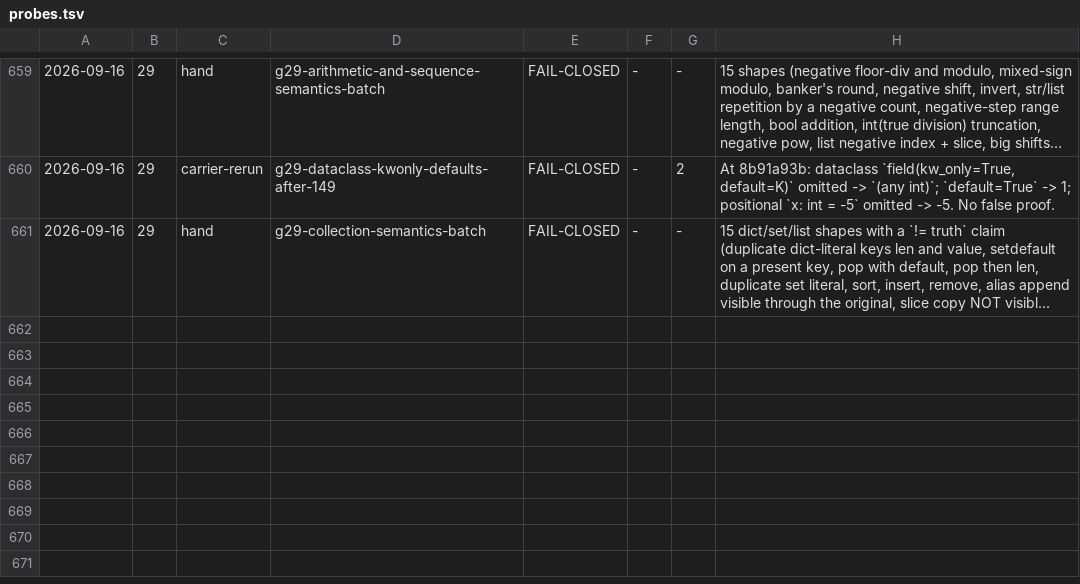
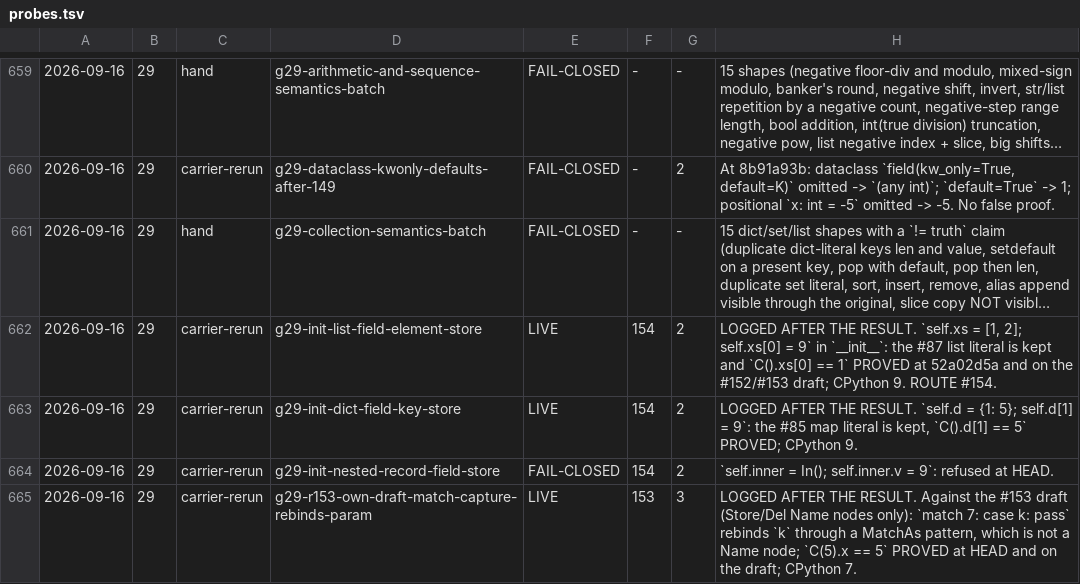
Before and after one commit to fderepas/pycsl, a TSV file: getting-better/open-routes/probes.tsv, drawn as a sheet; only a part is shown, gaps mark what is left out; long unchanged cells end in …; the diff names each change by its address in the sheet, - before the commit and + after, or states it on an @@ line.

```diff
--- a/getting-better/open-routes/probes.tsv
+++ b/getting-better/open-routes/probes.tsv
+row 662: 2026-09-16 | 29 | carrier-rerun | g29-init-list-field-element-store | LIVE | 154 | 2 | LOGGED AFTER THE RESULT. `self.xs = [1, 2]; self.xs[0] = 9` in `__init__`: the #87 list literal is kept and `C().xs[0] == 1` PROVED at 52a02d5a and on the #152/#153 draft; CPython 9. ROUTE #154.
+row 663: 2026-09-16 | 29 | carrier-rerun | g29-init-dict-field-key-store | LIVE | 154 | 2 | LOGGED AFTER THE RESULT. `self.d = {1: 5}; self.d[1] = 9`: the #85 map literal is kept, `C().d[1] == 5` PROVED; CPython 9.
+row 664: 2026-09-16 | 29 | carrier-rerun | g29-init-nested-record-field-store | FAIL-CLOSED | 154 | 2 | `self.inner = In(); self.inner.v = 9`: refused at HEAD.
+row 665: 2026-09-16 | 29 | carrier-rerun | g29-r153-own-draft-match-capture-rebinds-param | LIVE | 153 | 3 | LOGGED AFTER THE RESULT. Against the #153 draft (Store/Del Name nodes only): `match 7: case k: pass` rebinds `k` through a MatchAs pattern, which is not a Name node; `C(5).x == 5` PROVED at HEAD and on the draft; CPython 7.
```
Also changed, not shown: 4 other files.
